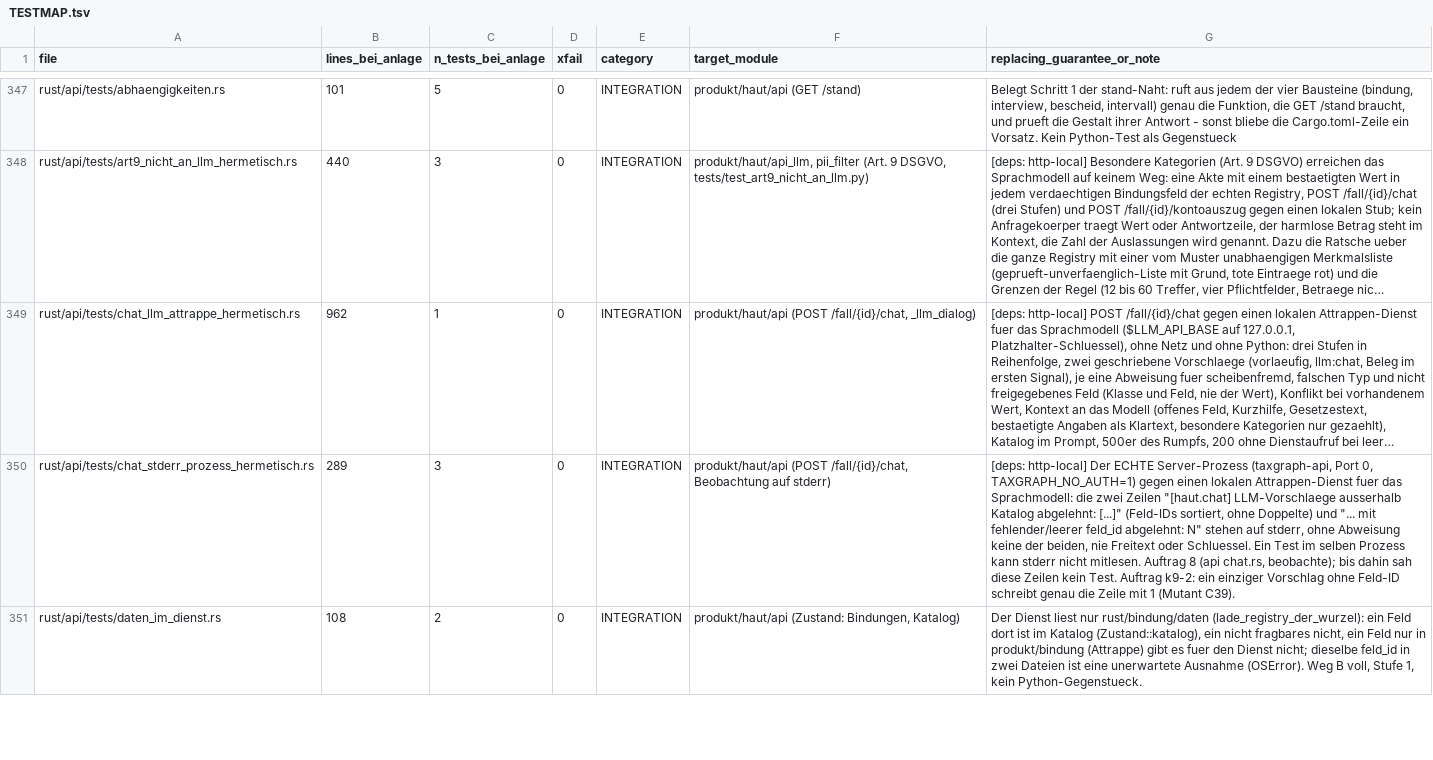
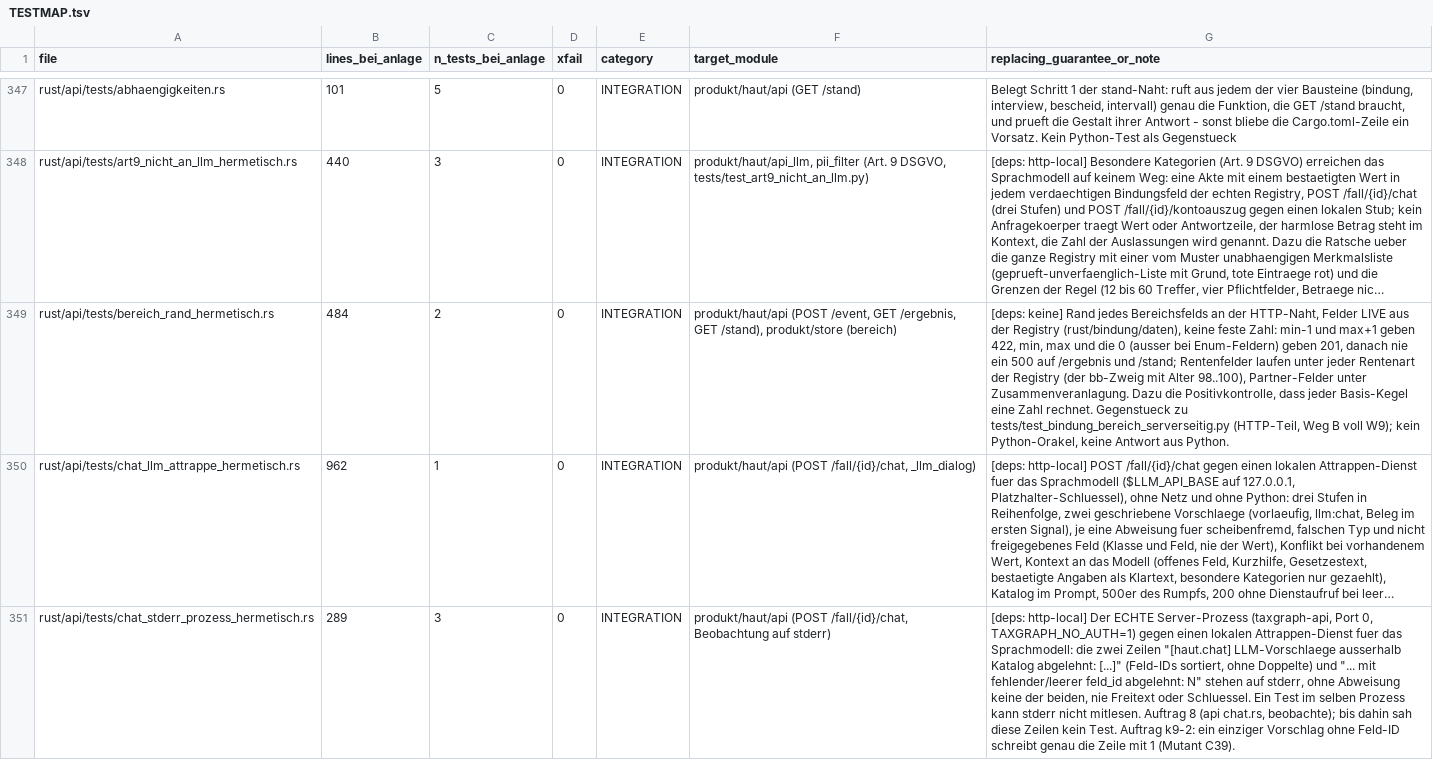
Before and after one commit to juliuswiener/taxgraph, a TSV file: rust/TESTMAP.tsv, drawn as a sheet; only a part is shown, gaps mark what is left out; the shorter side is filled out with more unchanged rows; long unchanged cells end in …; the diff names each change by its address in the sheet, - before the commit and + after, or states it on an @@ line.

Commit message:
test(api): Rand jedes Bereichsfelds an der HTTP-Naht, live aus der Registry (W9)
Fuer jedes Feld mit bereich in rust/bindung/daten: min-1 und max+1 geben 422, min, max und die 0 (ausser Enum-Felder) geben 201, danach nie ein 500 auf /ergebnis und /stand. Rentenfelder laufen unter jeder Rentenart der Registry (bb-Zweig mit Alter 98..100), Partner-Felder unter Zusammenveranlagung. Positivkontrolle: jeder Basis-Kegel rechnet eine Zahl. Mutanten M1a, M1b, M2, M3, M4, M5, M6 rot mit dem neuen Test, Kommentar-Kontrolle gruen. Reichweite gemessen: 12 von 42 Feldern aendern das Ergebnis im Basis-Kegel.

```diff
--- a/rust/TESTMAP.tsv
+++ b/rust/TESTMAP.tsv
+row 349: rust/api/tests/bereich_rand_hermetisch.rs | 484 | 2 | 0 | INTEGRATION | produkt/haut/api (POST /event, GET /ergebnis, GET /stand), produkt/store (bereich) | [deps: keine] Rand jedes Bereichsfelds an der HTTP-Naht, Felder LIVE aus der Registry (rust/bindung/daten), keine feste Zahl: min-1 und max+1 geben 422, min, max und die 0 (ausser bei Enum-Feldern) geben 201, danach nie ein 500 auf /ergebnis und /stand; Rentenfelder laufen unter jeder Rentenart der Registry (der bb-Zweig mit Alter 98..100), Partner-Felder unter Zusammenveranlagung. Dazu die Positivkontrolle, dass jeder Basis-Kegel eine Zahl rechnet. Gegenstueck zu tests/test_bindung_bereich_serverseitig.py (HTTP-Teil, Weg B voll W9); kein Python-Orakel, keine Antwort aus Python.
```
Also changed, not shown: 1 other file.
